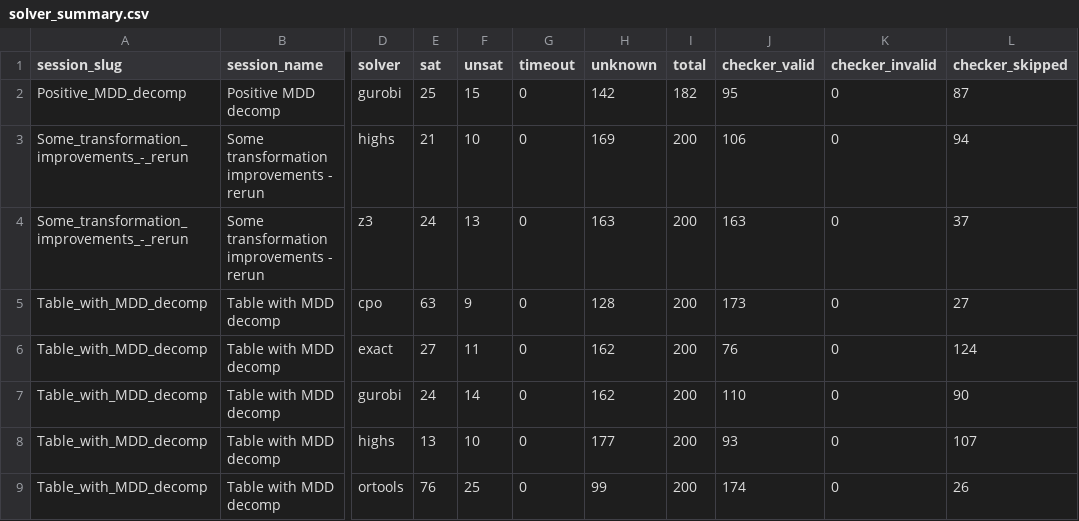
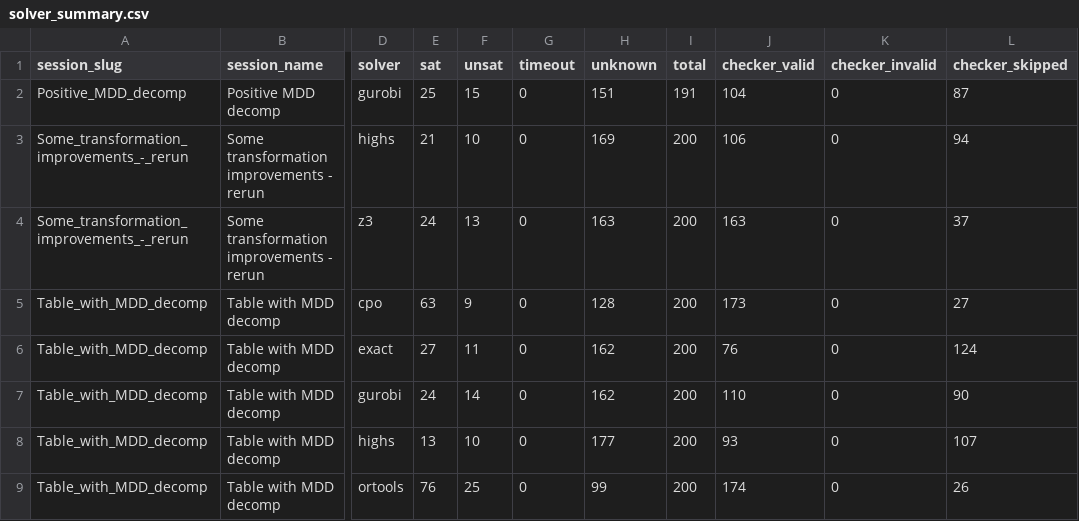
Before and after one commit to ThomSerg/CPMpy-XCSP26-Benchmarks, a CSV file: src/data/solver_summary.csv, drawn as a sheet; only a part is shown, gaps mark what is left out; the diff names each change by its address in the sheet, - before the commit and + after, or states it on an @@ line.

```diff
--- a/src/data/solver_summary.csv
+++ b/src/data/solver_summary.csv
-H2 (unknown): 142
+H2 (unknown): 151
-I2 (total): 182
+I2 (total): 191
-J2 (checker_valid): 95
+J2 (checker_valid): 104
```
Also changed, not shown: src/data/sessions.csv, 5 other files.
